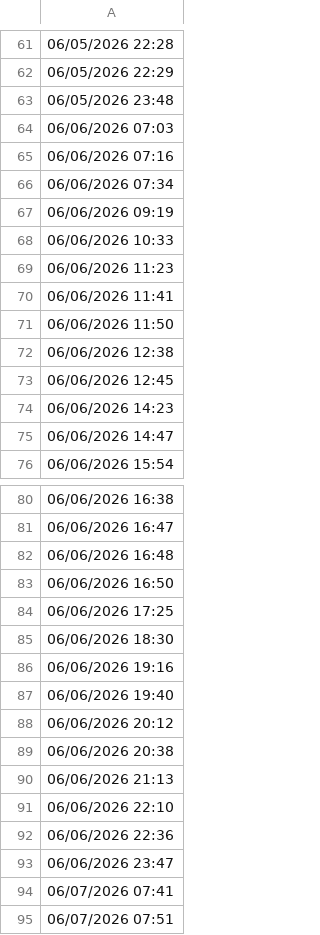
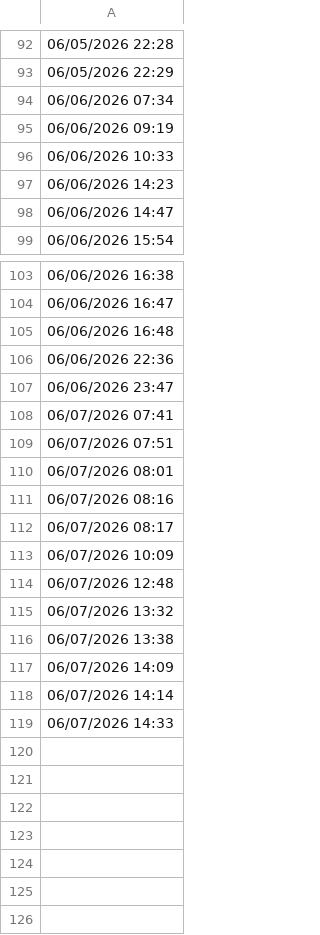
Before and after one commit to lethanhtannhat/thutrang7th6, a CSV file: time.csv, drawn as a sheet; only a part is shown, gaps mark what is left out; the shorter side is filled out with more unchanged rows; the diff covers the shown part only.

```diff
--- a/time.csv
+++ b/time.csv
@@ -62,5 +93,2 @@
 06/05/2026 22:29
-06/05/2026 23:48
-06/06/2026 07:03
-06/06/2026 07:16
 06/06/2026 07:34
@@ -68,7 +96,2 @@
 06/06/2026 10:33
-06/06/2026 11:23
-06/06/2026 11:41
-06/06/2026 11:50
-06/06/2026 12:38
-06/06/2026 12:45
 06/06/2026 14:23
@@ -82,11 +105,2 @@
 06/06/2026 16:48
-06/06/2026 16:50
-06/06/2026 17:25
-06/06/2026 18:30
-06/06/2026 19:16
-06/06/2026 19:40
-06/06/2026 20:12
-06/06/2026 20:38
-06/06/2026 21:13
-06/06/2026 22:10
 06/06/2026 22:36
```
Also changed, not shown: 35 added rows, 18 removed rows and 1 edited cell elsewhere in this file.
